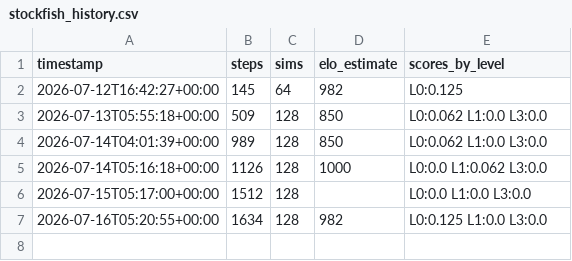
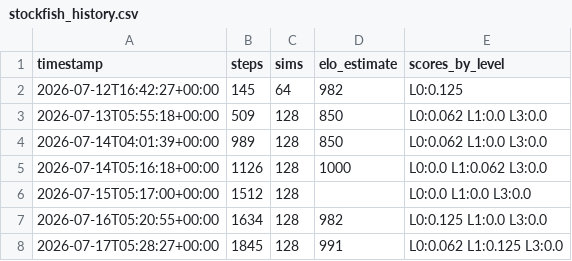
Before and after one commit to leozh0u/blundernet, a CSV file: metrics/stockfish_history.csv, drawn as a sheet.

Commit message:
strength: Elo estimate 991 vs Stockfish anchors @ step 1845

```diff
--- a/metrics/stockfish_history.csv
+++ b/metrics/stockfish_history.csv
@@ -7 +7,2 @@ timestamp,steps,sims,elo_estimate,scores_by_level
 2026-07-16T05:20:55+00:00,1634,128,982,L0:0.125 L1:0.0 L3:0.0
+2026-07-17T05:28:27+00:00,1845,128,991,L0:0.062 L1:0.125 L3:0.0
```
Also changed, not shown: 1 other file.
